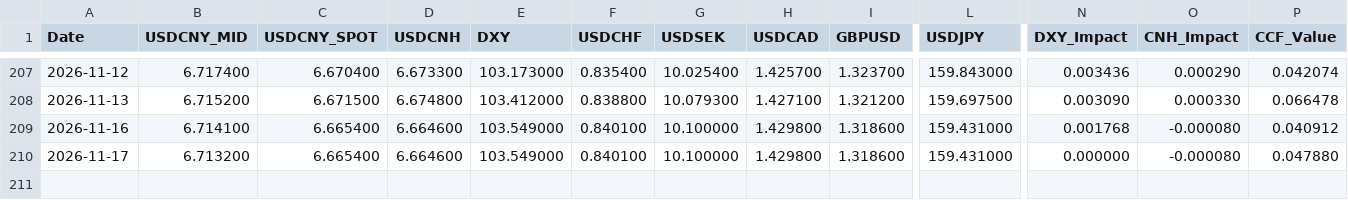
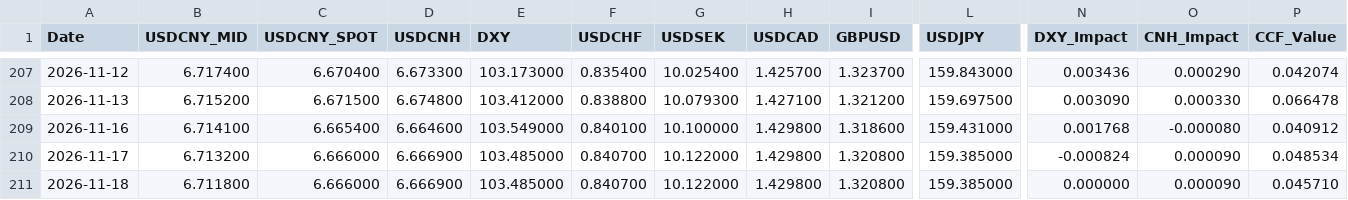
Before and after one commit to MlittleFriend/LittleHelper4CCF, a CSV file: ccf_data.csv, drawn as a sheet; only a part is shown, gaps mark what is left out; rows hold the shown columns only; the diff names each change by its address in the sheet, - before the commit and + after, or states it on an @@ line.

```diff
--- a/ccf_data.csv
+++ b/ccf_data.csv
-C210 (USDCNY_SPOT): 6.665400
+C210 (USDCNY_SPOT): 6.666000
-D210 (USDCNH): 6.664600
+D210 (USDCNH): 6.666900
-E210 (DXY): 103.549000
+E210 (DXY): 103.485000
-F210 (USDCHF): 0.840100
+F210 (USDCHF): 0.840700
-G210 (USDSEK): 10.100000
+G210 (USDSEK): 10.122000
-I210 (GBPUSD): 1.318600
+I210 (GBPUSD): 1.320800
-L210 (USDJPY): 159.431000
+L210 (USDJPY): 159.385000
-N210 (DXY_Impact): 0.000000
+N210 (DXY_Impact): -0.000824
-O210 (CNH_Impact): -0.000080
+O210 (CNH_Impact): 0.000090
-P210 (CCF_Value): 0.047880
+P210 (CCF_Value): 0.048534
+row 211: 2026-11-18 | 6.711800 | 6.666000 | 6.666900 | 103.485000 | 0.840700 | 10.122000 | 1.429800 | 1.320800 | 159.385000 | 0.000000 | 0.000090 | 0.045710
```
